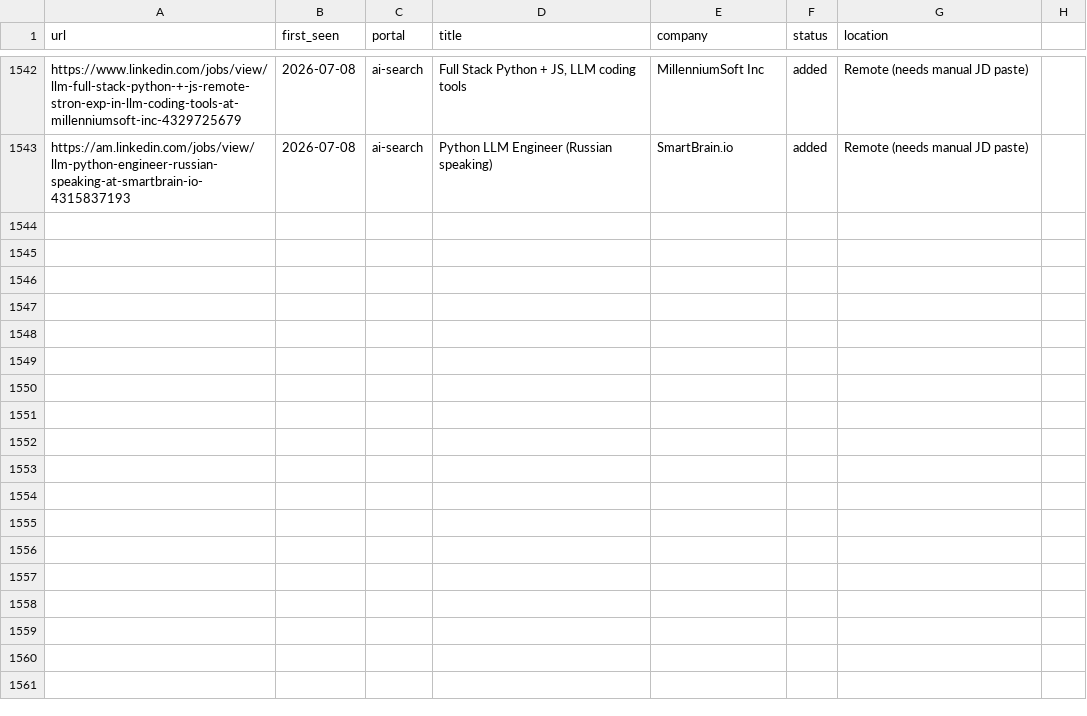
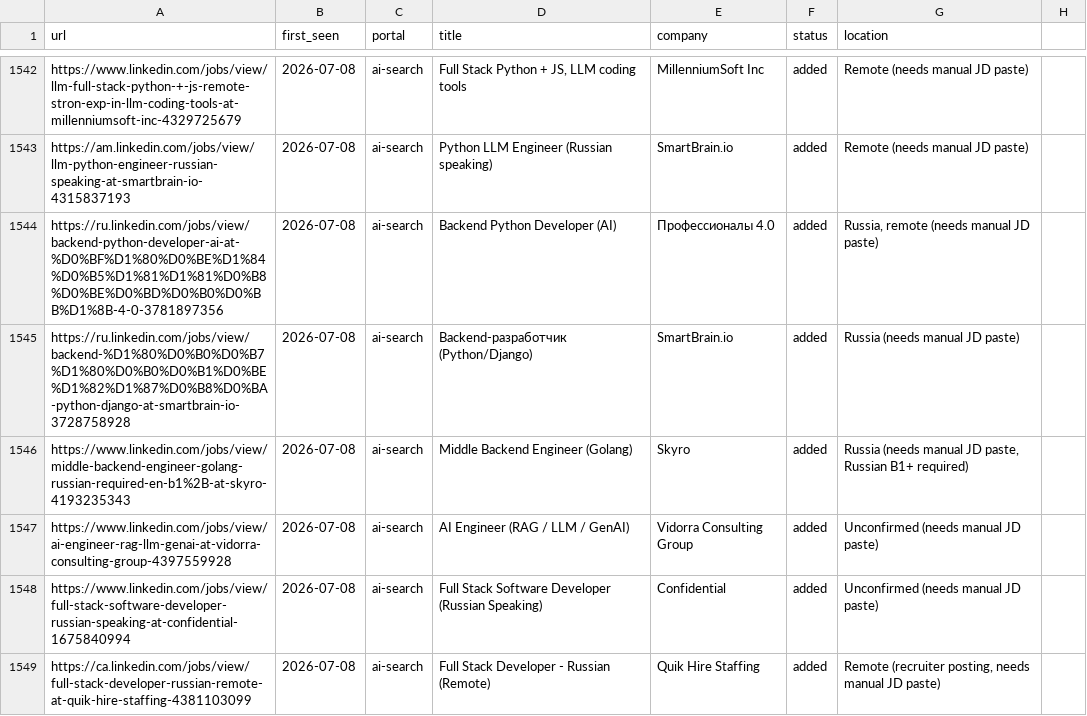
Before and after one commit to abdullahmiraz/career-ops-miraz, a TSV file: data/scan-history.tsv, drawn as a sheet; only a part is shown, gaps mark what is left out; the diff names each change by its address in the sheet, - before the commit and + after, or states it on an @@ line.

Commit message:
chore(data): sync latest pipeline/scan-history backup

```diff
--- a/data/scan-history.tsv
+++ b/data/scan-history.tsv
+row 1544: https://ru.linkedin.com/jobs/view/backend-python-developer-ai-at-%D0%BF%D1%80%D0%BE%D1%84%D0%B5%D1%81%D1%81%D0%B8%D0%BE%D0%BD%D0%B0%D0%BB%D1%8B-4-0-3781897356 | 2026-07-08 | ai-search | Backend Python Developer (AI) | Профессионалы 4.0 | added | Russia, remote (needs manual JD paste)
+row 1545: https://ru.linkedin.com/jobs/view/backend-%D1%80%D0%B0%D0%B7%D1%80%D0%B0%D0%B1%D0%BE%D1%82%D1%87%D0%B8%D0%BA-python-django-at-smartbrain-io-3728758928 | 2026-07-08 | ai-search | Backend-разработчик (Python/Django) | SmartBrain.io | added | Russia (needs manual JD paste)
+row 1546: https://www.linkedin.com/jobs/view/middle-backend-engineer-golang-russian-required-en-b1%2B-at-skyro-4193235343 | 2026-07-08 | ai-search | Middle Backend Engineer (Golang) | Skyro | added | Russia (needs manual JD paste, Russian B1+ required)
+row 1547: https://www.linkedin.com/jobs/view/ai-engineer-rag-llm-genai-at-vidorra-consulting-group-4397559928 | 2026-07-08 | ai-search | AI Engineer (RAG / LLM / GenAI) | Vidorra Consulting Group | added | Unconfirmed (needs manual JD paste)
+row 1548: https://www.linkedin.com/jobs/view/full-stack-software-developer-russian-speaking-at-confidential-1675840994 | 2026-07-08 | ai-search | Full Stack Software Developer (Russian Speaking) | Confidential | added | Unconfirmed (needs manual JD paste)
+row 1549: https://ca.linkedin.com/jobs/view/full-stack-developer-russian-remote-at-quik-hire-staffing-4381103099 | 2026-07-08 | ai-search | Full Stack Developer - Russian (Remote) | Quik Hire Staffing | added | Remote (recruiter posting, needs manual JD paste)
```
Also changed, not shown: 1 other file.
